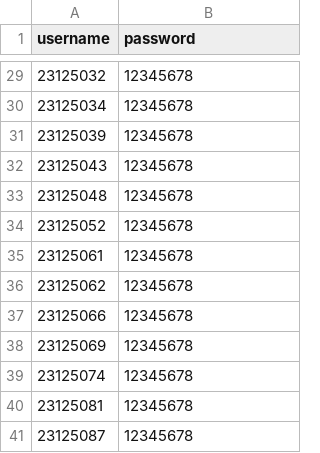
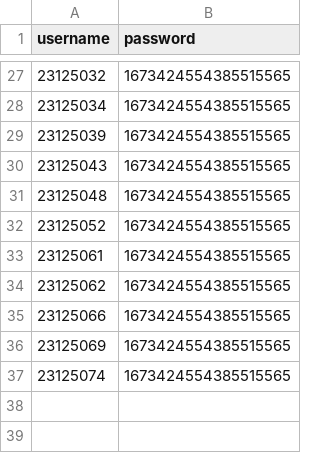
Before and after one commit to bindepzai7/Course-Management-System, a CSV file: Project/studentuser.csv, drawn as a sheet; only a part is shown, gaps mark what is left out; the diff covers the shown part only.

Commit message:
done hashing password test

```diff
--- a/Project/studentuser.csv
+++ b/Project/studentuser.csv
@@ -29,13 +27,11 @@ username,password
-23125032,12345678
-23125034,12345678
-23125039,12345678
-23125043,12345678
-23125048,12345678
-23125052,12345678
-23125061,12345678
-23125062,12345678
-23125066,12345678
-23125069,12345678
-23125074,12345678
-23125081,12345678
-23125087,12345678
+23125032,1673424554385515565
+23125034,1673424554385515565
+23125039,1673424554385515565
+23125043,1673424554385515565
+23125048,1673424554385515565
+23125052,1673424554385515565
+23125061,1673424554385515565
+23125062,1673424554385515565
+23125066,1673424554385515565
+23125069,1673424554385515565
+23125074,1673424554385515565
```
Also changed, not shown: 2 removed rows and 25 edited cells elsewhere in this file, 21 other files.
